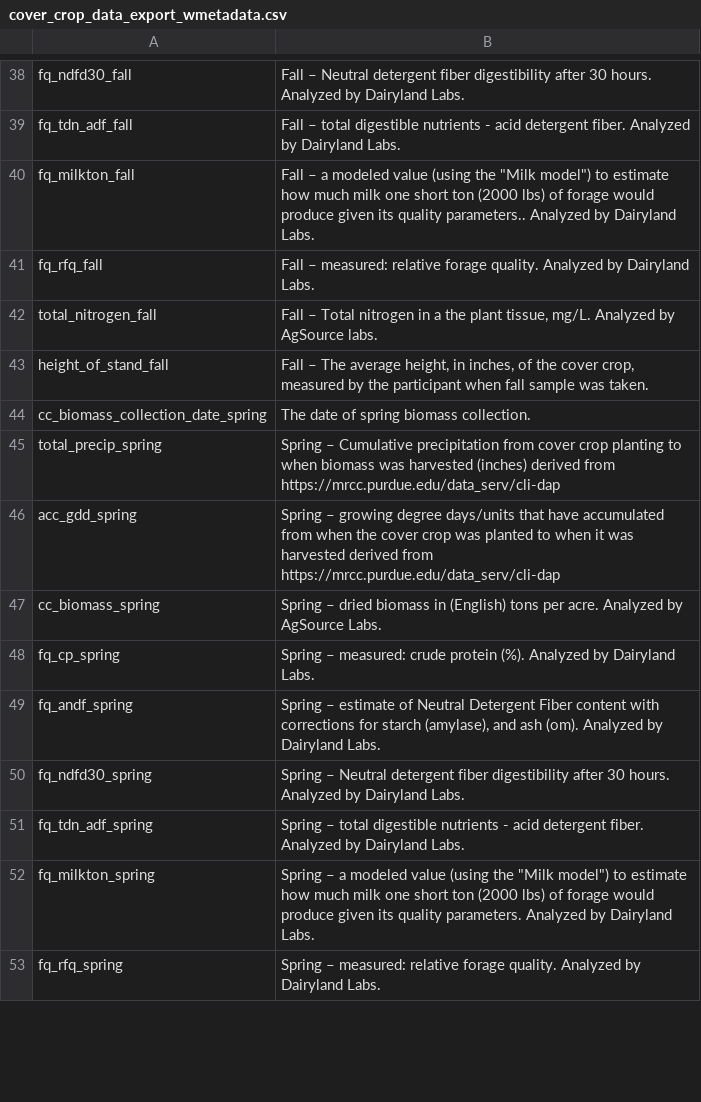
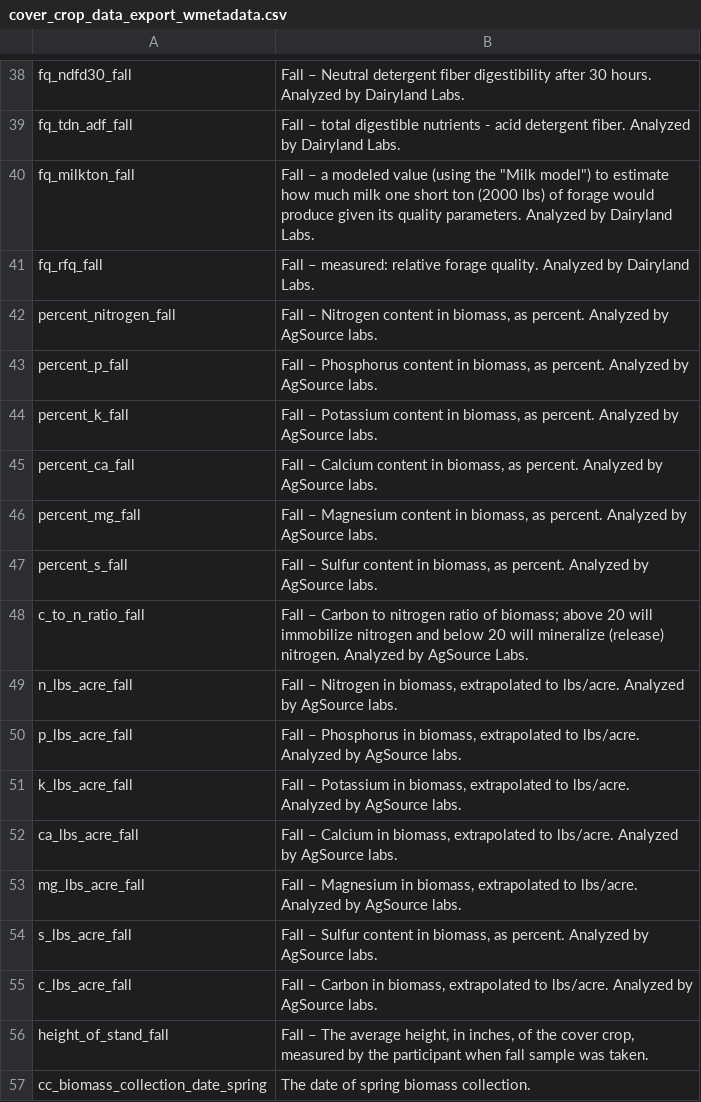
Before and after one commit to Dave-Evans/exploring_soils, a CSV file: data/cover_crop_data_export_wmetadata.csv, drawn as a sheet; only a part is shown, gaps mark what is left out; the shorter side is filled out with more unchanged rows; the diff covers the shown part only.

Commit message:
updated metadata sheet

```diff
--- a/data/cover_crop_data_export_wmetadata.csv
+++ b/data/cover_crop_data_export_wmetadata.csv
@@ -39,5 +39,18 @@ fq_ndfd30_fall	Fall – Neutral detergent fiber digestibility after 30 hours. An
 fq_tdn_adf_fall	Fall – total digestible nutrients - acid detergent fiber. Analyzed by Dairyland Labs.
-fq_milkton_fall	"Fall – a modeled value (using the ""Milk model"") to estimate how much milk one short ton (2000 lbs) of forage would produce given its quality parameters.. Analyzed by Dairyland Labs."
+fq_milkton_fall	"Fall – a modeled value (using the ""Milk model"") to estimate how much milk one short ton (2000 lbs) of forage would produce given its quality parameters. Analyzed by Dairyland Labs."
 fq_rfq_fall	Fall – measured: relative forage quality. Analyzed by Dairyland Labs.
-total_nitrogen_fall	Fall – Total nitrogen in a the plant tissue, mg/L. Analyzed by AgSource labs.
+percent_nitrogen_fall	Fall – Nitrogen content in biomass, as percent. Analyzed by AgSource labs.
+percent_p_fall	Fall – Phosphorus content in biomass, as percent. Analyzed by AgSource labs.
+percent_k_fall	Fall – Potassium content in biomass, as percent. Analyzed by AgSource labs.
+percent_ca_fall	Fall – Calcium content in biomass, as percent. Analyzed by AgSource labs.
+percent_mg_fall	Fall – Magnesium content in biomass, as percent. Analyzed by AgSource labs.
+percent_s_fall	Fall – Sulfur content in biomass, as percent. Analyzed by AgSource labs.
+c_to_n_ratio_fall	Fall – Carbon to nitrogen ratio of biomass; above 20 will immobilize nitrogen and below 20 will mineralize (release) nitrogen. Analyzed by AgSource Labs.
+n_lbs_acre_fall	Fall – Nitrogen in biomass, extrapolated to lbs/acre. Analyzed by AgSource labs.
+p_lbs_acre_fall	Fall – Phosphorus in biomass, extrapolated to lbs/acre. Analyzed by AgSource labs.
+k_lbs_acre_fall	Fall – Potassium in biomass, extrapolated to lbs/acre. Analyzed by AgSource labs.
+ca_lbs_acre_fall	Fall – Calcium in biomass, extrapolated to lbs/acre. Analyzed by AgSource labs.
+mg_lbs_acre_fall	Fall – Magnesium in biomass, extrapolated to lbs/acre. Analyzed by AgSource labs.
+s_lbs_acre_fall	Fall – Sulfur content in biomass, as percent. Analyzed by AgSource labs.
+c_lbs_acre_fall	Fall – Carbon in biomass, extrapolated to lbs/acre. Analyzed by AgSource labs.
 height_of_stand_fall	Fall – The average height, in inches, of the cover crop, measured by the participant when fall sample was taken.
```
Also changed, not shown: 14 added rows and 1 removed row elsewhere in this file.
